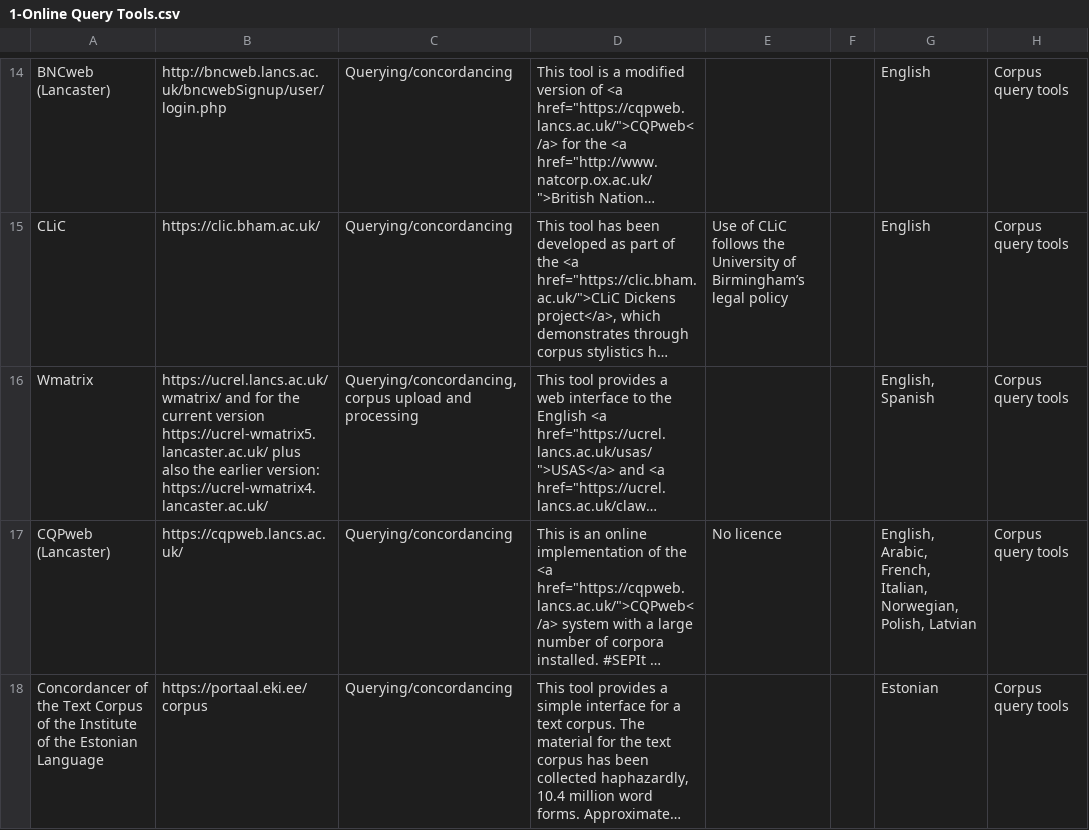
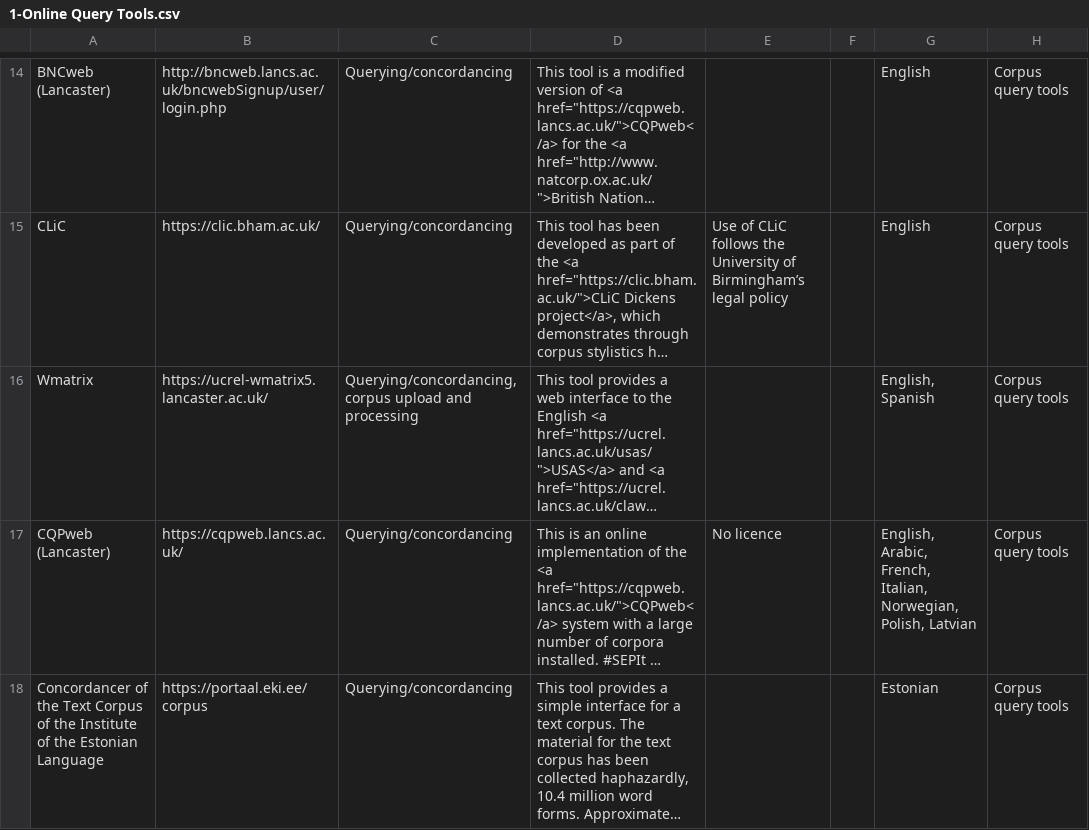
Before and after one commit to clarin-eric/resource-families-html-generator, a CSV file: resource_families/Tools/Corpus query tools/1-Corpus Query Tools in the CLARIN Infrastructure/1-Online Query Tools.csv, drawn as a sheet; only a part is shown, gaps mark what is left out; long unchanged cells end in …; the diff names each change by its address in the sheet, - before the commit and + after, or states it on an @@ line.

Commit message:
Update 1-Online Query Tools.csv

```diff
--- a/resource_families/Tools/Corpus query tools/1-Corpus Query Tools in the CLARIN Infrastructure/1-Online Query Tools.csv
+++ b/resource_families/Tools/Corpus query tools/1-Corpus Query Tools in the CLARIN Infrastructure/1-Online Query Tools.csv
-B16: https://ucrel.lancs.ac.uk/wmatrix/ and for the current version https://ucrel-wmatrix5.lancaster.ac.uk/ plus also the earlier version: https://ucrel-wmatrix4.lancaster.ac.uk/
+B16: https://ucrel-wmatrix5.lancaster.ac.uk/
```
